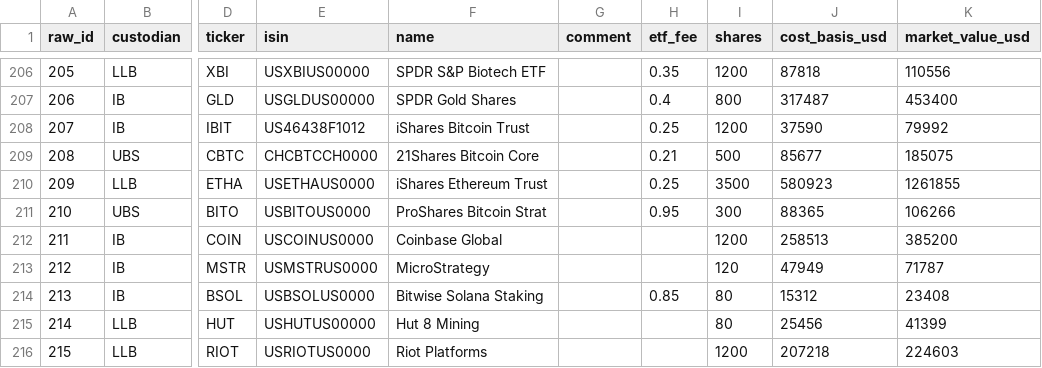
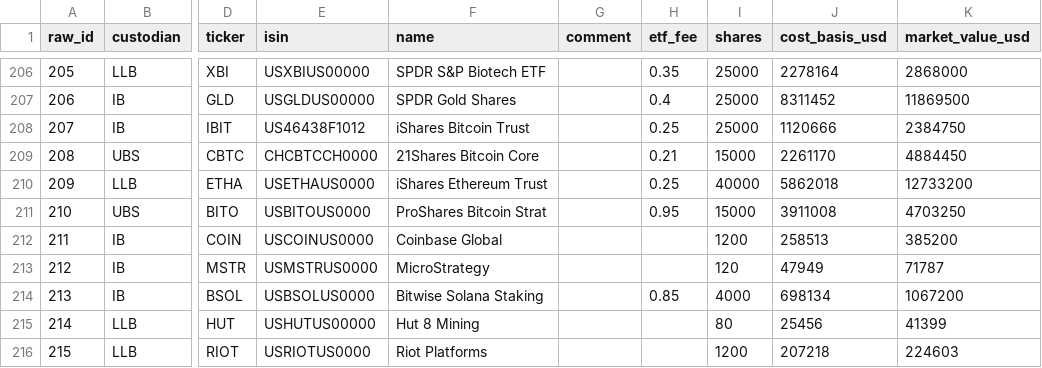
Before and after one commit to YV0007/COV, a CSV file: examples/portfolio_example.csv, drawn as a sheet; only a part is shown, gaps mark what is left out; the diff covers the shown part only; the diff names each change by its address in the sheet, - before the commit and + after, or states it on an @@ line.

Commit message:
example: larger ETF sleeve + 8 live holdings sources so look-through demonstrates
Example ETFs are now core-sized positions (were tiny) and 8 real, verified
issuer holdings URLs (SPDR SPY/XLF/XLE/XLK/XBI, iShares IWM/EFA/EEM) are
wired, so Phase 3 look-through covers ~21% of the book and surfaces real
hidden single-name exposure (Berkshire, TSMC, Samsung via the funds).

```diff
--- a/examples/portfolio_example.csv
+++ b/examples/portfolio_example.csv
-I206 (shares): 1200
+I206 (shares): 25000
-J206 (cost_basis_usd): 87818
+J206 (cost_basis_usd): 2278164
-K206 (market_value_usd): 110556
+K206 (market_value_usd): 2868000
-I207 (shares): 800
+I207 (shares): 25000
-J207 (cost_basis_usd): 317487
+J207 (cost_basis_usd): 8311452
-K207 (market_value_usd): 453400
+K207 (market_value_usd): 11869500
-I208 (shares): 1200
+I208 (shares): 25000
-J208 (cost_basis_usd): 37590
+J208 (cost_basis_usd): 1120666
-K208 (market_value_usd): 79992
+K208 (market_value_usd): 2384750
-I209 (shares): 500
+I209 (shares): 15000
-J209 (cost_basis_usd): 85677
+J209 (cost_basis_usd): 2261170
-K209 (market_value_usd): 185075
+K209 (market_value_usd): 4884450
-I210 (shares): 3500
+I210 (shares): 40000
-J210 (cost_basis_usd): 580923
+J210 (cost_basis_usd): 5862018
-K210 (market_value_usd): 1261855
+K210 (market_value_usd): 12733200
-I211 (shares): 300
+I211 (shares): 15000
-J211 (cost_basis_usd): 88365
+J211 (cost_basis_usd): 3911008
-K211 (market_value_usd): 106266
+K211 (market_value_usd): 4703250
-I214 (shares): 80
+I214 (shares): 4000
-J214 (cost_basis_usd): 15312
+J214 (cost_basis_usd): 698134
-K214 (market_value_usd): 23408
+K214 (market_value_usd): 1067200
```
Also changed, not shown: 30 edited cells elsewhere in this file, 1 other file.
